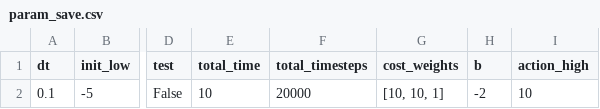
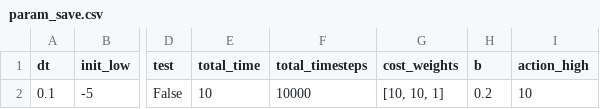
Before and after one commit to mohsinsarwari/RL_Path_Planning, a CSV file: Run_Test/param_save.csv, drawn as a sheet; only a part is shown, gaps mark what is left out; the diff names each change by its address in the sheet, - before the commit and + after, or states it on an @@ line.

```diff
--- a/Run_Test/param_save.csv
+++ b/Run_Test/param_save.csv
-F2 (total_timesteps): 20000
+F2 (total_timesteps): 10000
-H2 (b): -2
+H2 (b): 0.2
```
Also changed, not shown: 54 other files.
